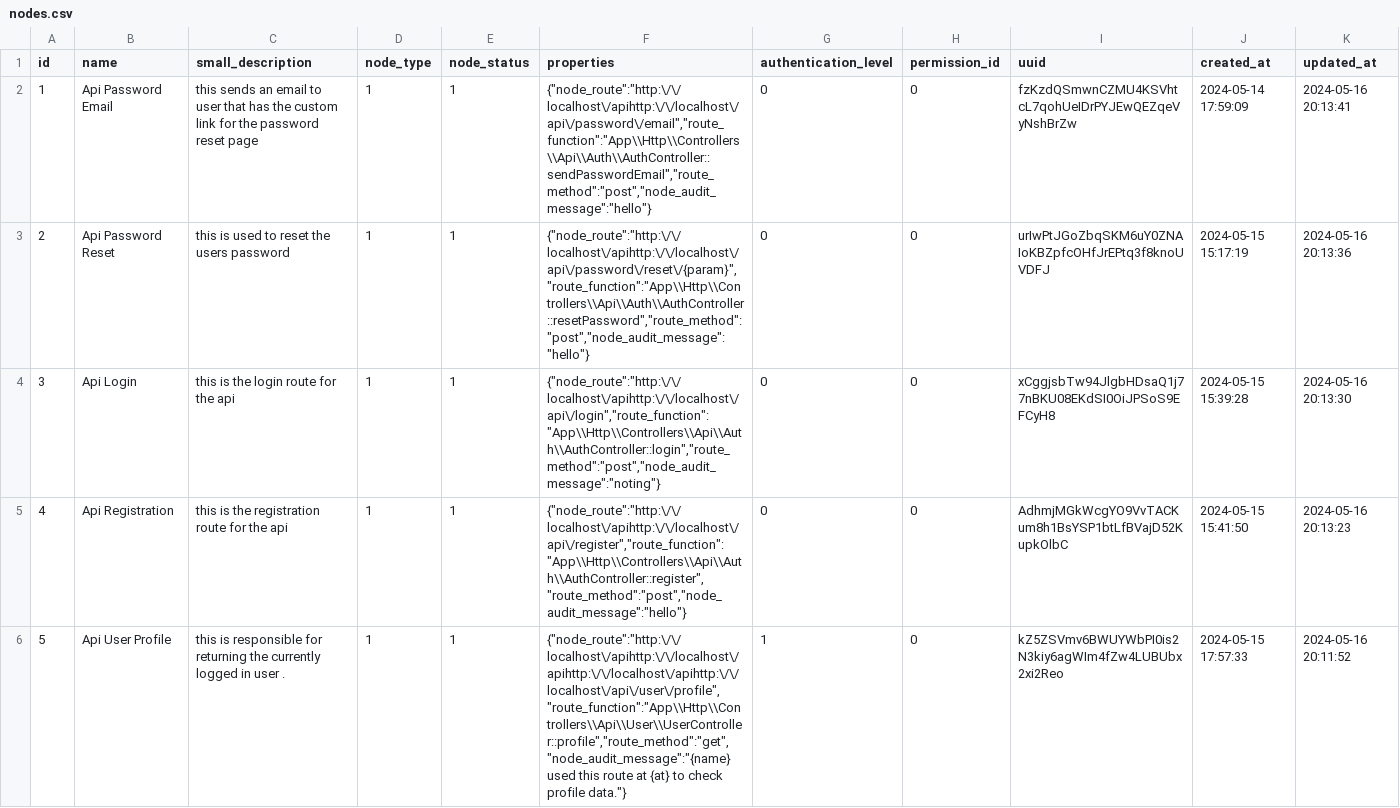
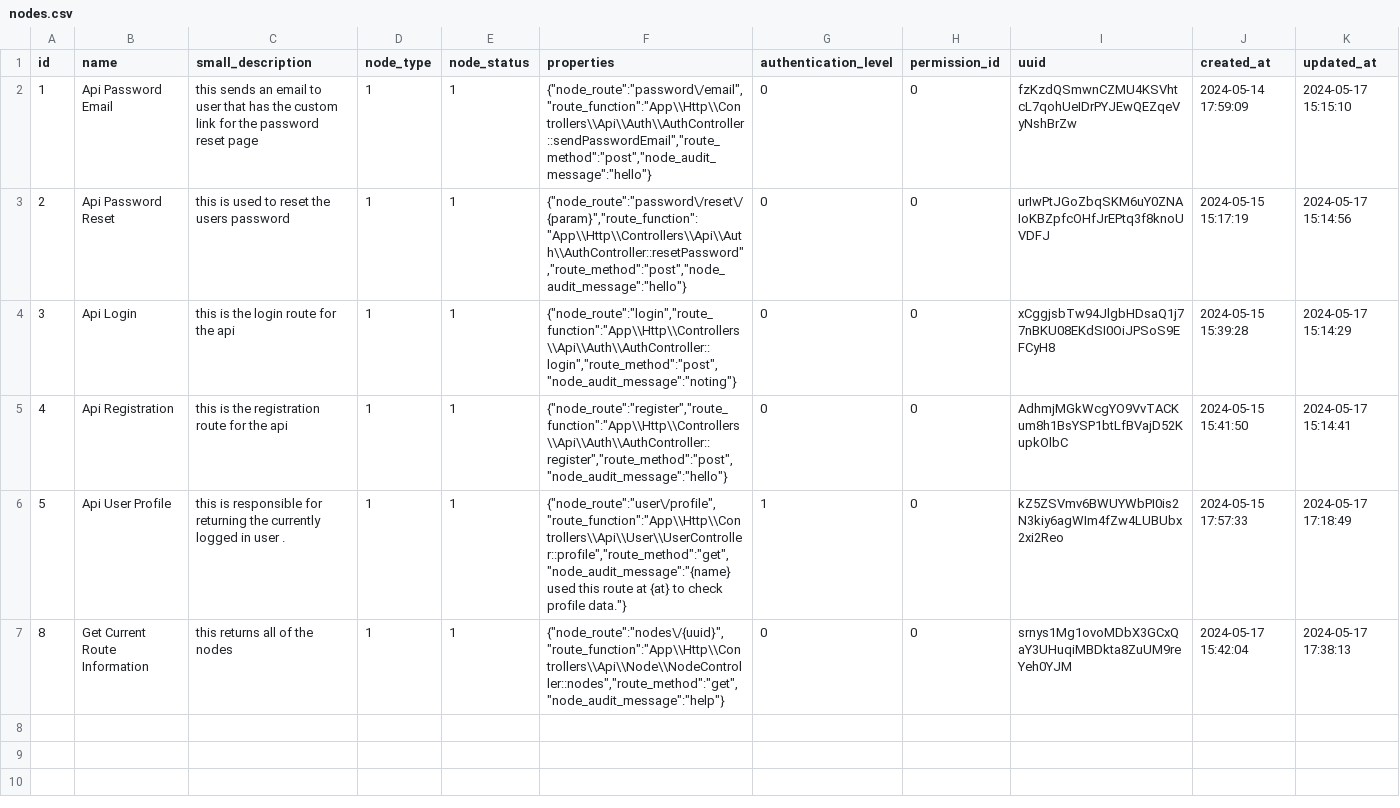
Before and after one commit to Lukarrio1/Laravel_reimagined, a CSV file: Data To Import After Installation of the app/nodes.csv, drawn as a sheet.

```diff
--- a/Data To Import After Installation of the app/nodes.csv
+++ b/Data To Import After Installation of the app/nodes.csv
@@ -1,6 +1,7 @@
 id,name,small_description,node_type,node_status,properties,authentication_level,permission_id,uuid,created_at,updated_at
-1,"Api Password Email","this sends an email to user that has the custom link for the password reset page",1,1,"{""node_route"":""http:\/\/localhost\/apihttp:\/\/localhost\/api\/password\/email"",""route_function"":""App\\Http\\Controllers\\Api\\Auth\\AuthController::sendPasswordEmail"",""route_method"":""post"",""node_audit_message"":""hello""}",0,0,fzKzdQSmwnCZMU4KSVhtcL7qohUeIDrPYJEwQEZqeVyNshBrZw,"2024-05-14 17:59:09","2024-05-16 20:13:41"
-2,"Api Password Reset","this is used to reset the users password",1,1,"{""node_route"":""http:\/\/localhost\/apihttp:\/\/localhost\/api\/password\/reset\/{param}"",""route_function"":""App\\Http\\Controllers\\Api\\Auth\\AuthController::resetPassword"",""route_method"":""post"",""node_audit_message"":""hello""}",0,0,urIwPtJGoZbqSKM6uY0ZNAIoKBZpfcOHfJrEPtq3f8knoUVDFJ,"2024-05-15 15:17:19","2024-05-16 20:13:36"
-3,"Api Login","this is the login route for the api",1,1,"{""node_route"":""http:\/\/localhost\/apihttp:\/\/localhost\/api\/login"",""route_function"":""App\\Http\\Controllers\\Api\\Auth\\AuthController::login"",""route_method"":""post"",""node_audit_message"":""noting""}",0,0,xCggjsbTw94JlgbHDsaQ1j77nBKU08EKdSI0OiJPSoS9EFCyH8,"2024-05-15 15:39:28","2024-05-16 20:13:30"
-4,"Api Registration","this is the registration route for the api",1,1,"{""node_route"":""http:\/\/localhost\/apihttp:\/\/localhost\/api\/register"",""route_function"":""App\\Http\\Controllers\\Api\\Auth\\AuthController::register"",""route_method"":""post"",""node_audit_message"":""hello""}",0,0,AdhmjMGkWcgYO9VvTACKum8h1BsYSP1btLfBVajD52KupkOlbC,"2024-05-15 15:41:50","2024-05-16 20:13:23"
-5,"Api User Profile","this is responsible for returning the currently logged in user .",1,1,"{""node_route"":""http:\/\/localhost\/apihttp:\/\/localhost\/apihttp:\/\/localhost\/apihttp:\/\/localhost\/api\/user\/profile"",""route_function"":""App\\Http\\Controllers\\Api\\User\\UserController::profile"",""route_method"":""get"",""node_audit_message"":""{name} used this route at {at} to check profile data.""}",1,0,kZ5ZSVmv6BWUYWbPI0is2N3kiy6agWIm4fZw4LUBUbx2xi2Reo,"2024-05-15 17:57:33","2024-05-16 20:11:52"
+1,"Api Password Email","this sends an email to user that has the custom link for the password reset page",1,1,"{""node_route"":""password\/email"",""route_function"":""App\\Http\\Controllers\\Api\\Auth\\AuthController::sendPasswordEmail"",""route_method"":""post"",""node_audit_message"":""hello""}",0,0,fzKzdQSmwnCZMU4KSVhtcL7qohUeIDrPYJEwQEZqeVyNshBrZw,"2024-05-14 17:59:09","2024-05-17 15:15:10"
+2,"Api Password Reset","this is used to reset the users password",1,1,"{""node_route"":""password\/reset\/{param}"",""route_function"":""App\\Http\\Controllers\\Api\\Auth\\AuthController::resetPassword"",""route_method"":""post"",""node_audit_message"":""hello""}",0,0,urIwPtJGoZbqSKM6uY0ZNAIoKBZpfcOHfJrEPtq3f8knoUVDFJ,"2024-05-15 15:17:19","2024-05-17 15:14:56"
+3,"Api Login","this is the login route for the api",1,1,"{""node_route"":""login"",""route_function"":""App\\Http\\Controllers\\Api\\Auth\\AuthController::login"",""route_method"":""post"",""node_audit_message"":""noting""}",0,0,xCggjsbTw94JlgbHDsaQ1j77nBKU08EKdSI0OiJPSoS9EFCyH8,"2024-05-15 15:39:28","2024-05-17 15:14:29"
+4,"Api Registration","this is the registration route for the api",1,1,"{""node_route"":""register"",""route_function"":""App\\Http\\Controllers\\Api\\Auth\\AuthController::register"",""route_method"":""post"",""node_audit_message"":""hello""}",0,0,AdhmjMGkWcgYO9VvTACKum8h1BsYSP1btLfBVajD52KupkOlbC,"2024-05-15 15:41:50","2024-05-17 15:14:41"
+5,"Api User Profile","this is responsible for returning the currently logged in user .",1,1,"{""node_route"":""user\/profile"",""route_function"":""App\\Http\\Controllers\\Api\\User\\UserController::profile"",""route_method"":""get"",""node_audit_message"":""{name} used this route at {at} to check profile data.""}",1,0,kZ5ZSVmv6BWUYWbPI0is2N3kiy6agWIm4fZw4LUBUbx2xi2Reo,"2024-05-15 17:57:33","2024-05-17 17:18:49"
+8,"Get Current Route Information","this returns all of the nodes",1,1,"{""node_route"":""nodes\/{uuid}"",""route_function"":""App\\Http\\Controllers\\Api\\Node\\NodeController::nodes"",""route_method"":""get"",""node_audit_message"":""help""}",0,0,srnys1Mg1ovoMDbX3GCxQaY3UHuqiMBDkta8ZuUM9reYeh0YJM,"2024-05-17 15:42:04","2024-05-17 17:38:13"
```
Also changed, not shown: 6 other files.
